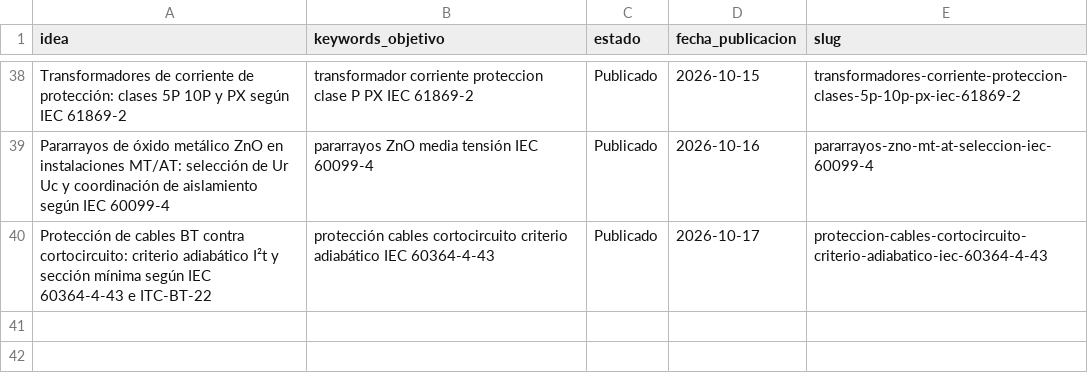
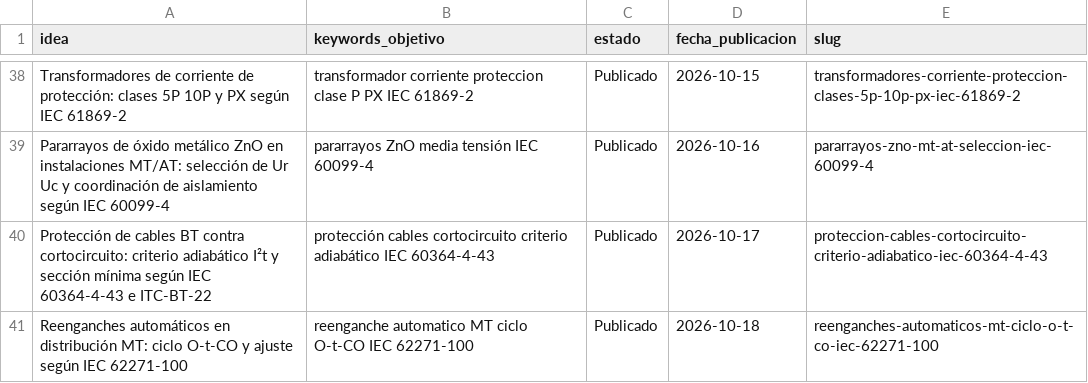
Before and after one commit to sauron897/blog-electricidad-ia., a CSV file: agente/pipeline.csv, drawn as a sheet; only a part is shown, gaps mark what is left out; the diff names each change by its address in the sheet, - before the commit and + after, or states it on an @@ line.

```diff
--- a/agente/pipeline.csv
+++ b/agente/pipeline.csv
+row 41: Reenganches automáticos en distribución MT: ciclo O-t-CO y ajuste según IEC 62271-100 | reenganche automatico MT ciclo O-t-CO IEC 62271-100 | Publicado | 2026-10-18 | reenganches-automaticos-mt-ciclo-o-t-co-iec-62271-100
```
Also changed, not shown: 1 other file.
